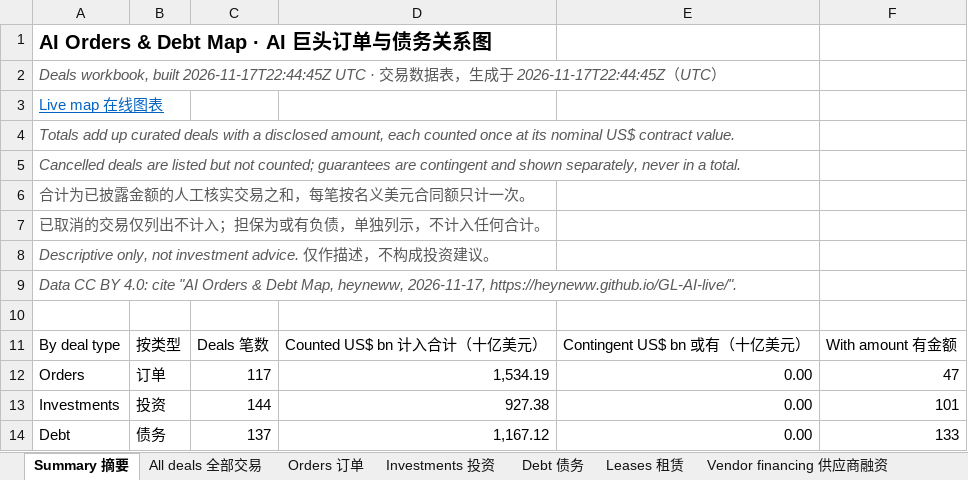
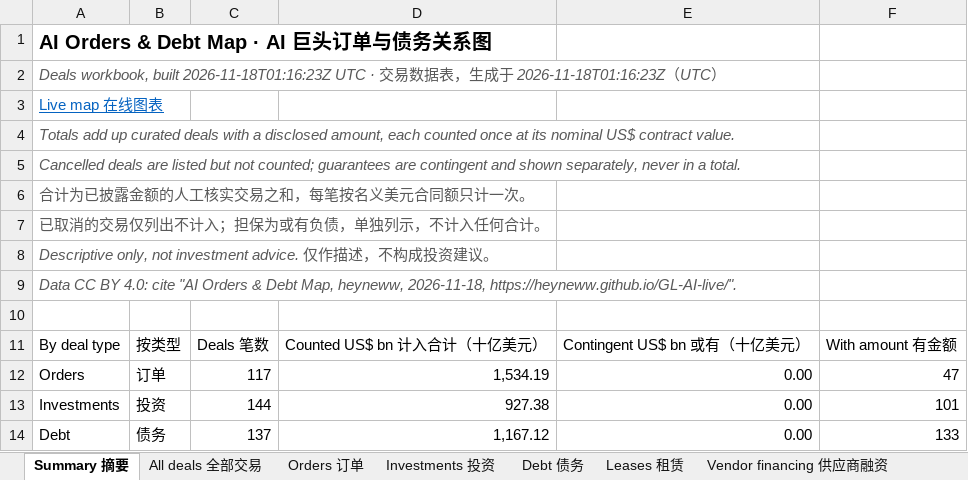
Before and after one commit to heyneww/GL-AI-live, an Excel workbook: data/v1/deals.xlsx, sheet Summary 摘要, drawn as a sheet; only a part is shown; values as stored, in another font and other column widths than the file's, no borders; the diff names each change by its address in the sheet, - before the commit and + after, or states it on an @@ line.

```diff
--- a/data/v1/deals.xlsx (sheet Summary 摘要)
+++ b/data/v1/deals.xlsx (sheet Summary 摘要)
-A2: …workbook, built 2026-11-17T22:44:45Z UTC · 交易数据表，生成于 2026-11-17T22:44:45Z（UTC…
+A2: …workbook, built 2026-11-18T01:16:23Z UTC · 交易数据表，生成于 2026-11-18T01:16:23Z（UTC…
-A9: …Map, heyneww, 2026-11-17, https://heyneww.github.io/GL-AI-live/".
+A9: …Map, heyneww, 2026-11-18, https://heyneww.github.io/GL-AI-live/".
```
Also changed, not shown: 8 other files.
